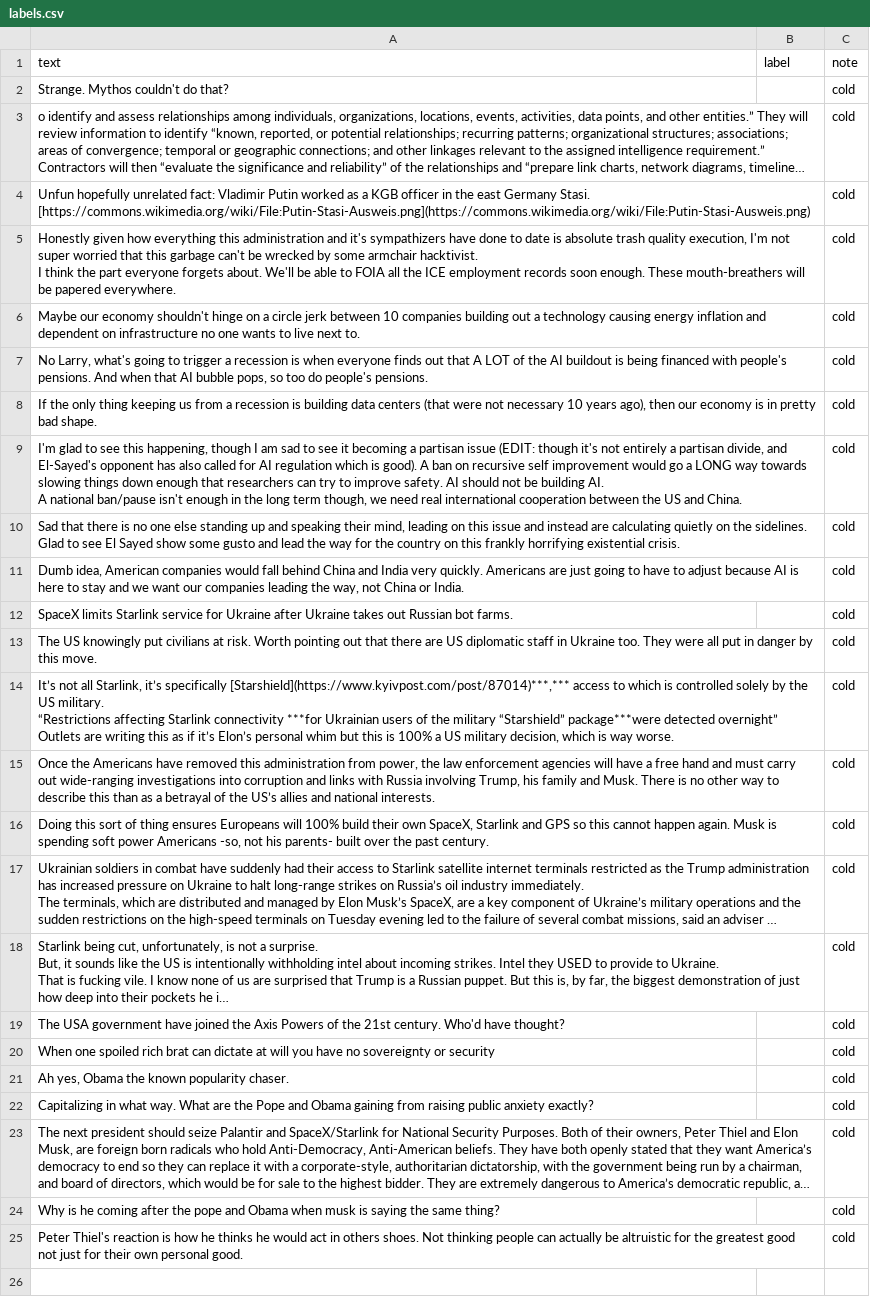
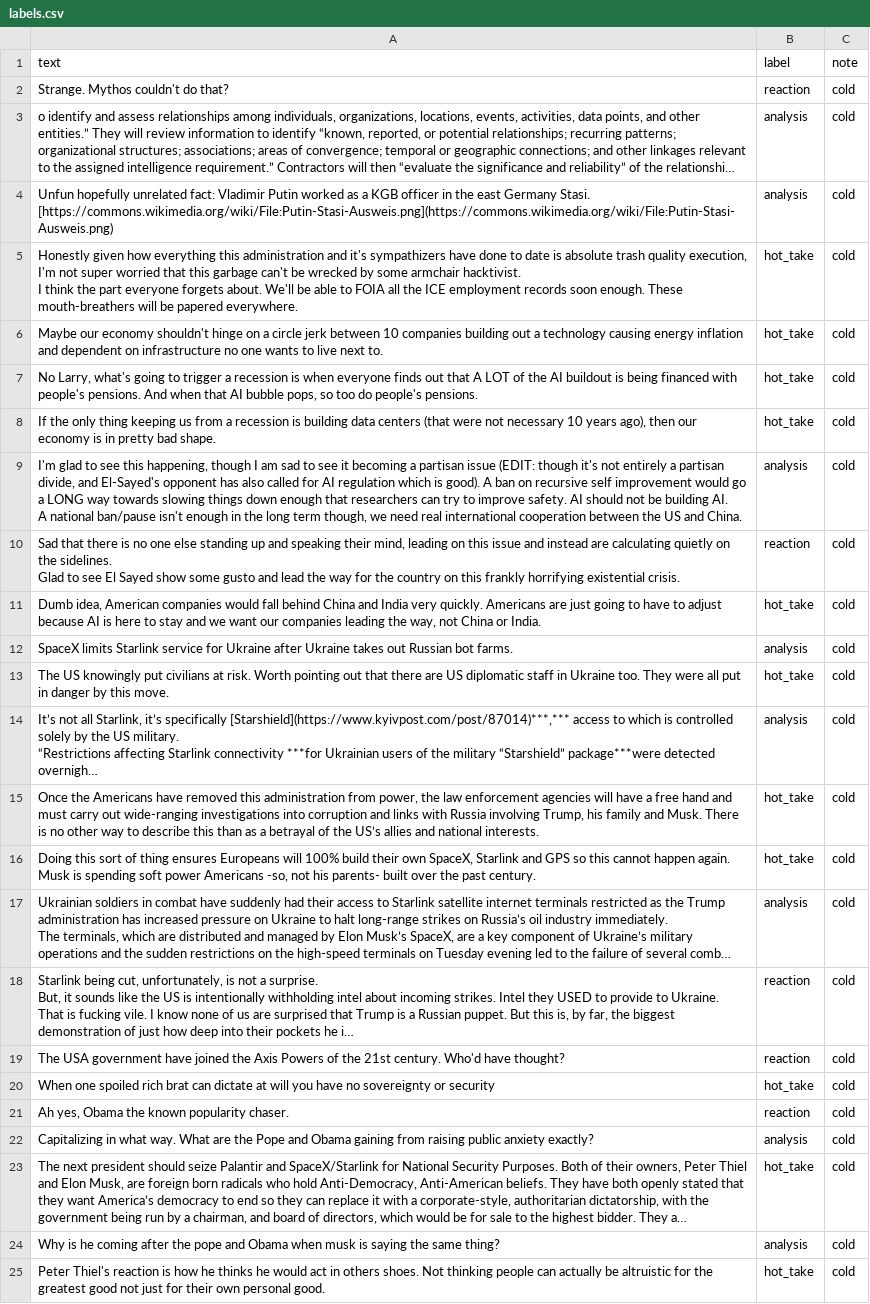
Before and after one commit to Rashedul5554/ai201-project3-takemeter-starter-v2026, a CSV file: labels.csv, drawn as a sheet; long unchanged cells end in …; the diff names each change by its address in the sheet, - before the commit and + after, or states it on an @@ line.

Commit message:
Add initial student labels and dataset documentation

```diff
--- a/labels.csv
+++ b/labels.csv
-B2 (label): (empty)
+B2 (label): reaction
-B3:B4 (label): (empty)
+B3:B4 (label): analysis
-B5:B8 (label): (empty)
+B5:B8 (label): hot_take
-B9 (label): (empty)
+B9 (label): analysis
-B10 (label): (empty)
+B10 (label): reaction
-B11 (label): (empty)
+B11 (label): hot_take
-B12 (label): (empty)
+B12 (label): analysis
-B13 (label): (empty)
+B13 (label): hot_take
-B14 (label): (empty)
+B14 (label): analysis
-B15:B16 (label): (empty)
+B15:B16 (label): hot_take
-B17 (label): (empty)
+B17 (label): analysis
-B18:B19 (label): (empty)
+B18:B19 (label): reaction
-B20 (label): (empty)
+B20 (label): hot_take
-B21 (label): (empty)
+B21 (label): reaction
-B22 (label): (empty)
+B22 (label): analysis
-B23 (label): (empty)
+B23 (label): hot_take
-B24 (label): (empty)
+B24 (label): analysis
-B25 (label): (empty)
+B25 (label): hot_take
```
Also changed, not shown: 1 other file.
